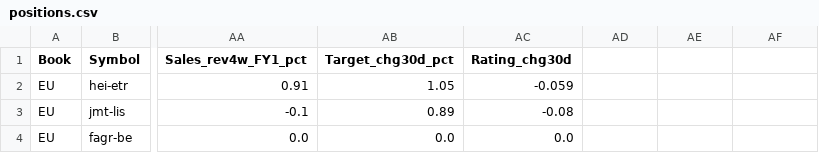
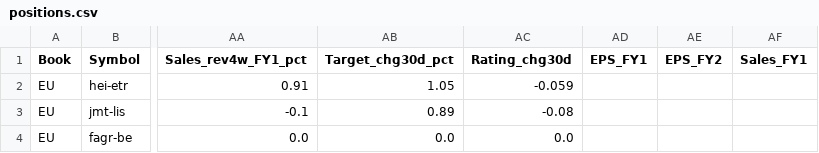
Before and after one commit to gunnarkobin-gif/portfell, a CSV file: positions.csv, drawn as a sheet; only a part is shown, gaps mark what is left out; the diff names each change by its address in the sheet, - before the commit and + after, or states it on an @@ line.

```diff
--- a/positions.csv
+++ b/positions.csv
-AD1: (empty)
+AD1: EPS_FY1
-AE1: (empty)
+AE1: EPS_FY2
-AF1: (empty)
+AF1: Sales_FY1
```
Also changed, not shown: 1 other file.
